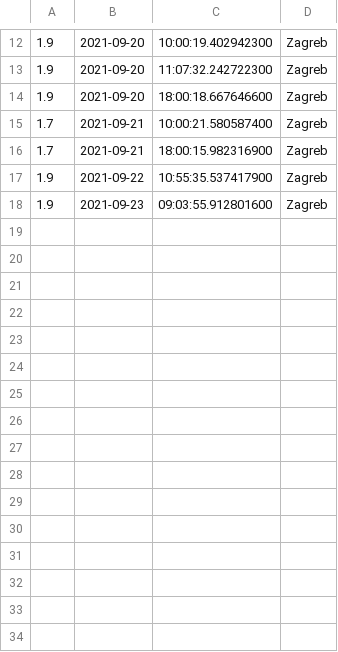
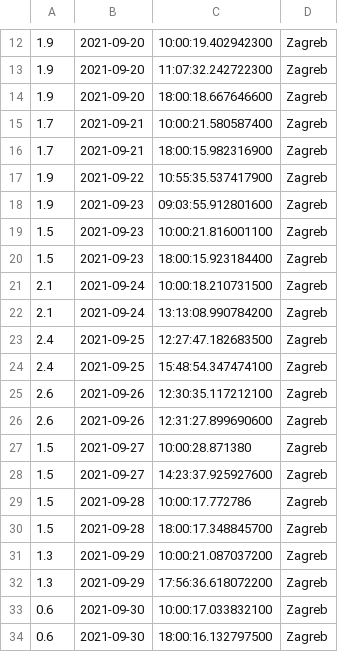
Before and after one commit to senf-f/ambrose, a CSV file: 2021-9 Zagreb - ambrozija.csv, drawn as a sheet; only a part is shown, gaps mark what is left out.

```diff
--- a/2021-9 Zagreb - ambrozija.csv
+++ b/2021-9 Zagreb - ambrozija.csv
@@ -18 +18,17 @@
 1.9,2021-09-23,09:03:55.912801600,Zagreb
+1.5,2021-09-23,10:00:21.816001100,Zagreb
+1.5,2021-09-23,18:00:15.923184400,Zagreb
+2.1,2021-09-24,10:00:18.210731500,Zagreb
+2.1,2021-09-24,13:13:08.990784200,Zagreb
+2.4,2021-09-25,12:27:47.182683500,Zagreb
+2.4,2021-09-25,15:48:54.347474100,Zagreb
+2.6,2021-09-26,12:30:35.117212100,Zagreb
+2.6,2021-09-26,12:31:27.899690600,Zagreb
+1.5,2021-09-27,10:00:28.871380,Zagreb
+1.5,2021-09-27,14:23:37.925927600,Zagreb
+1.5,2021-09-28,10:00:17.772786,Zagreb
+1.5,2021-09-28,18:00:17.348845700,Zagreb
+1.3,2021-09-29,10:00:21.087037200,Zagreb
+1.3,2021-09-29,17:56:36.618072200,Zagreb
+0.6,2021-09-30,10:00:17.033832100,Zagreb
+0.6,2021-09-30,18:00:16.132797500,Zagreb
```
Also changed, not shown: 2021-9 Dubrovnik - ambrozija.csv, 2021-9 Pula - ambrozija.csv, 3 other files.
